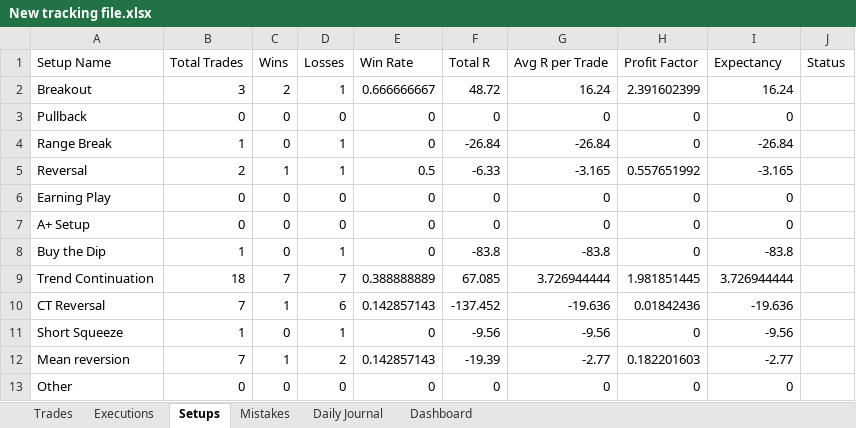
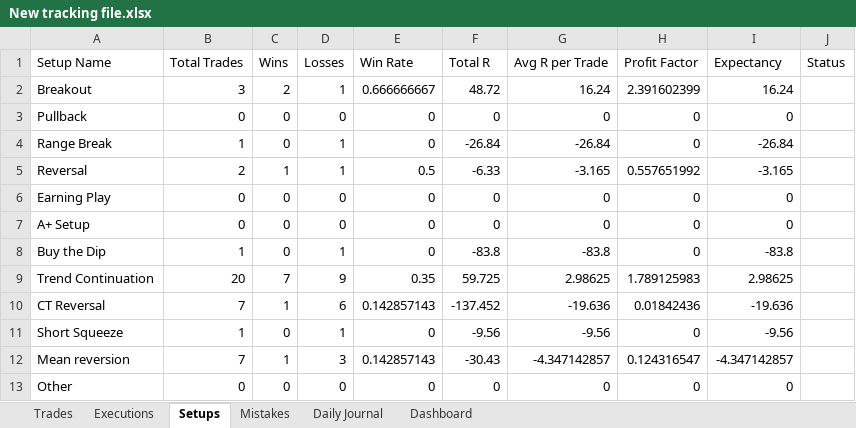
Before and after one commit to alonsome/Trading, an Excel workbook: New tracking file.xlsx, sheet Setups, drawn as a sheet; values as stored, in another font and other column widths than the file's, no borders; the diff names each change by its address in the sheet, - before the commit and + after, or states it on an @@ line.

```diff
--- a/New tracking file.xlsx (sheet Setups)
+++ b/New tracking file.xlsx (sheet Setups)
-B9 (Total Trades): 18
+B9 (Total Trades): 20
-D9 (Losses): 7
+D9 (Losses): 9
-E9 (Win Rate): 0.388888889
+E9 (Win Rate): 0.35
-F9 (Total R): 67.085
+F9 (Total R): 59.725
-G9 (Avg R per Trade): 3.726944444
+G9 (Avg R per Trade): 2.98625
-H9 (Profit Factor): 1.981851445
+H9 (Profit Factor): 1.789125983
-I9 (Expectancy): 3.726944444
+I9 (Expectancy): 2.98625
-D12 (Losses): 2
+D12 (Losses): 3
-F12 (Total R): -19.39
+F12 (Total R): -30.43
-G12 (Avg R per Trade): -2.77
+G12 (Avg R per Trade): -4.347142857
-H12 (Profit Factor): 0.182201603
+H12 (Profit Factor): 0.124316547
-I12 (Expectancy): -2.77
+I12 (Expectancy): -4.347142857
```
Also changed, not shown: sheet Executions, sheet Trades, sheet Dashboard, hidden cells, entrys and stops.xlsx.
